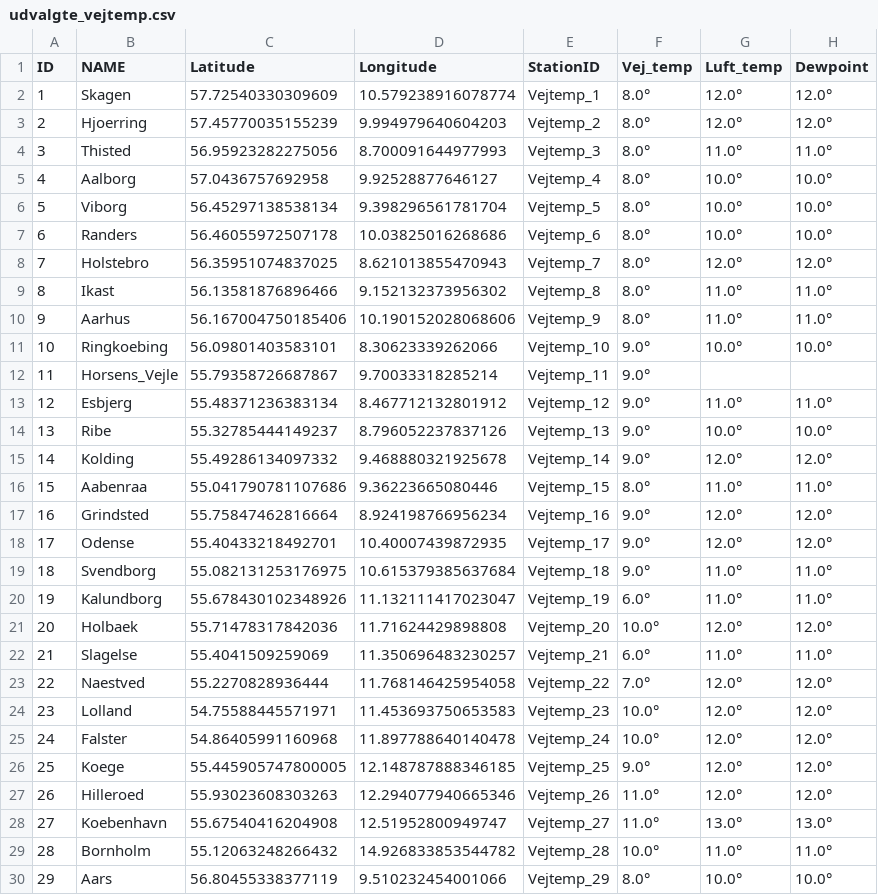
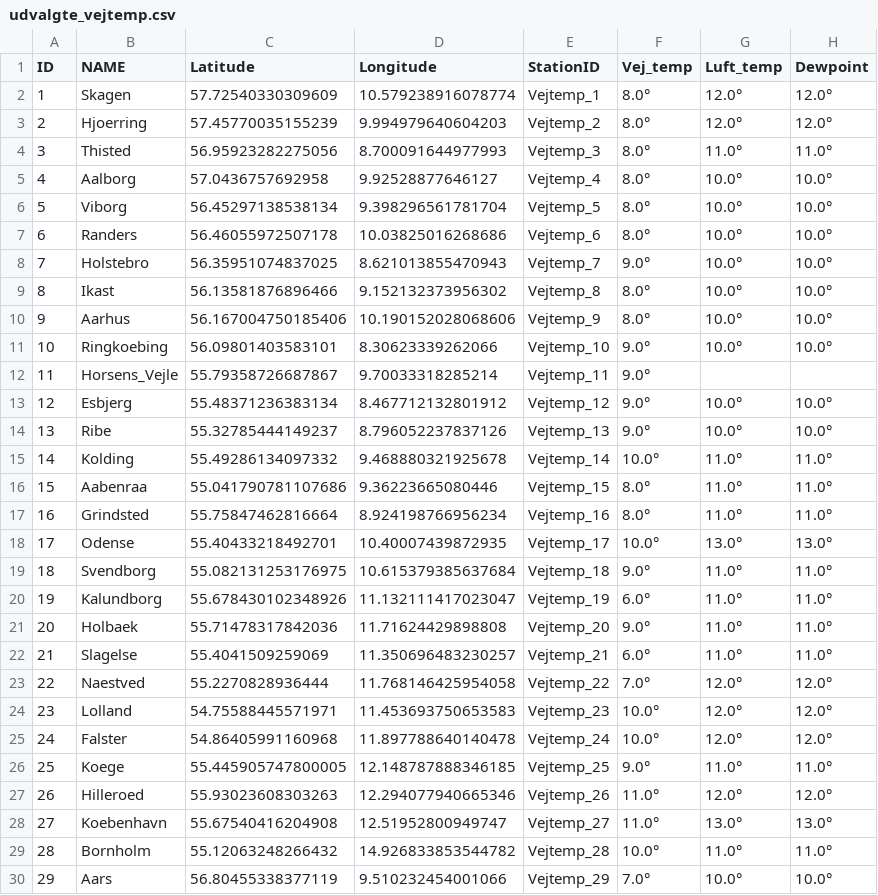
Before and after one commit to TV-2-Vejr/Vejtemperatur, a CSV file: udvalgte_vejtemp.csv, drawn as a sheet.

```diff
--- a/udvalgte_vejtemp.csv
+++ b/udvalgte_vejtemp.csv
@@ -7,16 +7,16 @@ ID,NAME,Latitude,Longitude,StationID,Vej_temp,Luft_temp,Dewpoint
 6,Randers,56.46055972507178,10.03825016268686,Vejtemp_6,8.0°,10.0°,10.0°
-7,Holstebro,56.35951074837025,8.621013855470943,Vejtemp_7,8.0°,12.0°,12.0°
-8,Ikast,56.13581876896466,9.152132373956302,Vejtemp_8,8.0°,11.0°,11.0°
-9,Aarhus,56.167004750185406,10.190152028068606,Vejtemp_9,8.0°,11.0°,11.0°
+7,Holstebro,56.35951074837025,8.621013855470943,Vejtemp_7,9.0°,10.0°,10.0°
+8,Ikast,56.13581876896466,9.152132373956302,Vejtemp_8,8.0°,10.0°,10.0°
+9,Aarhus,56.167004750185406,10.190152028068606,Vejtemp_9,8.0°,10.0°,10.0°
 10,Ringkoebing,56.09801403583101,8.30623339262066,Vejtemp_10,9.0°,10.0°,10.0°
 11,Horsens_Vejle,55.79358726687867,9.70033318285214,Vejtemp_11,9.0°,,
-12,Esbjerg,55.48371236383134,8.467712132801912,Vejtemp_12,9.0°,11.0°,11.0°
+12,Esbjerg,55.48371236383134,8.467712132801912,Vejtemp_12,9.0°,10.0°,10.0°
 13,Ribe,55.32785444149237,8.796052237837126,Vejtemp_13,9.0°,10.0°,10.0°
-14,Kolding,55.49286134097332,9.468880321925678,Vejtemp_14,9.0°,12.0°,12.0°
+14,Kolding,55.49286134097332,9.468880321925678,Vejtemp_14,10.0°,11.0°,11.0°
 15,Aabenraa,55.041790781107686,9.36223665080446,Vejtemp_15,8.0°,11.0°,11.0°
-16,Grindsted,55.75847462816664,8.924198766956234,Vejtemp_16,9.0°,12.0°,12.0°
-17,Odense,55.40433218492701,10.40007439872935,Vejtemp_17,9.0°,12.0°,12.0°
+16,Grindsted,55.75847462816664,8.924198766956234,Vejtemp_16,8.0°,11.0°,11.0°
+17,Odense,55.40433218492701,10.40007439872935,Vejtemp_17,10.0°,13.0°,13.0°
 18,Svendborg,55.082131253176975,10.615379385637684,Vejtemp_18,9.0°,11.0°,11.0°
 19,Kalundborg,55.678430102348926,11.132111417023047,Vejtemp_19,6.0°,11.0°,11.0°
-20,Holbaek,55.71478317842036,11.71624429898808,Vejtemp_20,10.0°,12.0°,12.0°
+20,Holbaek,55.71478317842036,11.71624429898808,Vejtemp_20,9.0°,11.0°,11.0°
 21,Slagelse,55.4041509259069,11.350696483230257,Vejtemp_21,6.0°,11.0°,11.0°
@@ -25,3 +25,3 @@ ID,NAME,Latitude,Longitude,StationID,Vej_temp,Luft_temp,Dewpoint
 24,Falster,54.86405991160968,11.897788640140478,Vejtemp_24,10.0°,12.0°,12.0°
-25,Koege,55.445905747800005,12.148787888346185,Vejtemp_25,9.0°,12.0°,12.0°
+25,Koege,55.445905747800005,12.148787888346185,Vejtemp_25,9.0°,11.0°,11.0°
 26,Hilleroed,55.93023608303263,12.294077940665346,Vejtemp_26,11.0°,12.0°,12.0°
@@ -29,2 +29,2 @@ ID,NAME,Latitude,Longitude,StationID,Vej_temp,Luft_temp,Dewpoint
 28,Bornholm,55.12063248266432,14.926833853544782,Vejtemp_28,10.0°,11.0°,11.0°
-29,Aars,56.80455338377119,9.510232454001066,Vejtemp_29,8.0°,10.0°,10.0°
+29,Aars,56.80455338377119,9.510232454001066,Vejtemp_29,7.0°,10.0°,10.0°
```
Also changed, not shown: vejtemp_1.csv, vejtemp_2.csv.
